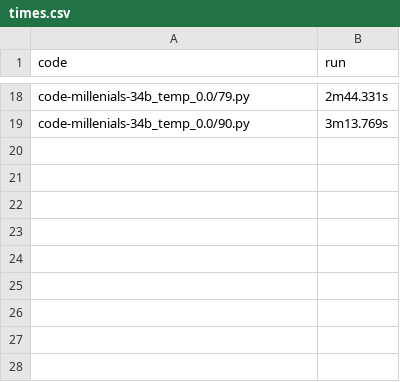
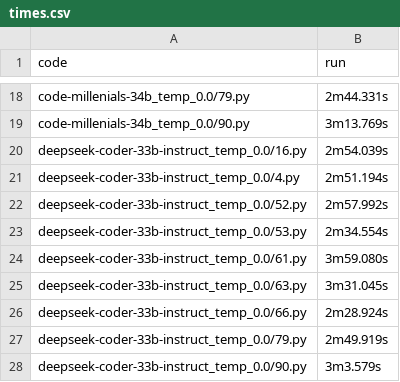
Before and after one commit to Raiduy/evoeval-solution-generator, a CSV file: server/code/times.csv, drawn as a sheet; only a part is shown, gaps mark what is left out; the diff names each change by its address in the sheet, - before the commit and + after, or states it on an @@ line.

Commit message:
deepseek-coder-33b-instruct_temp_0.0 1000 runs done

```diff
--- a/server/code/times.csv
+++ b/server/code/times.csv
+row 20: deepseek-coder-33b-instruct_temp_0.0/16.py | 2m54.039s
+row 21: deepseek-coder-33b-instruct_temp_0.0/4.py | 2m51.194s
+row 22: deepseek-coder-33b-instruct_temp_0.0/52.py | 2m57.992s
+row 23: deepseek-coder-33b-instruct_temp_0.0/53.py | 2m34.554s
+row 24: deepseek-coder-33b-instruct_temp_0.0/61.py | 3m59.080s
+row 25: deepseek-coder-33b-instruct_temp_0.0/63.py | 3m31.045s
+row 26: deepseek-coder-33b-instruct_temp_0.0/66.py | 2m28.924s
+row 27: deepseek-coder-33b-instruct_temp_0.0/79.py | 2m49.919s
+row 28: deepseek-coder-33b-instruct_temp_0.0/90.py | 3m3.579s
```
